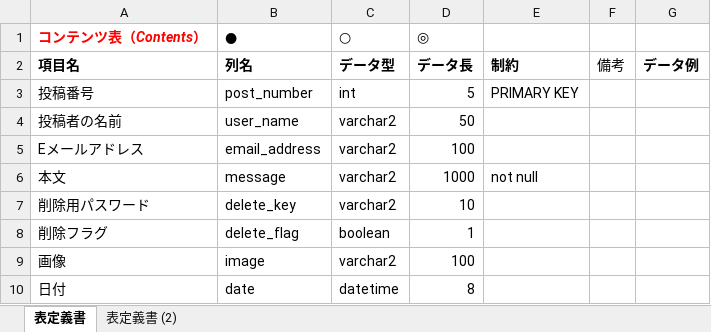
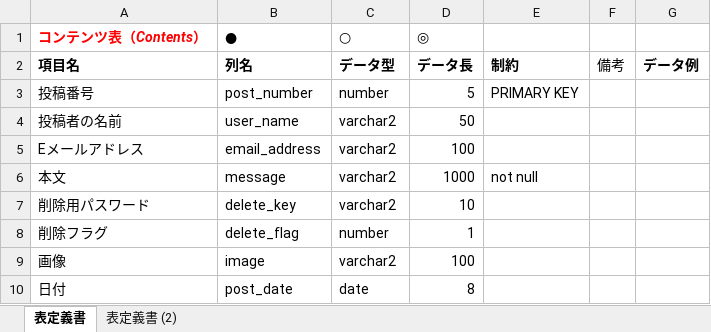
Before and after one commit to Yamato-Ikeda/teamb, an Excel workbook: 掲示板表定義.xlsx, sheet 表定義書, drawn as a sheet; values as stored, in another font and other column widths than the file's, no borders; the diff names each change by its address in the sheet, - before the commit and + after, or states it on an @@ line.

```diff
--- a/掲示板表定義.xlsx (sheet 表定義書)
+++ b/掲示板表定義.xlsx (sheet 表定義書)
-C3 (○): int
+C3 (○): number
-C8 (○): boolean
+C8 (○): number
-B10 (●): date
+B10 (●): post_date
-C10 (○): datetime
+C10 (○): date
```
Also changed, not shown: 2 other files.
